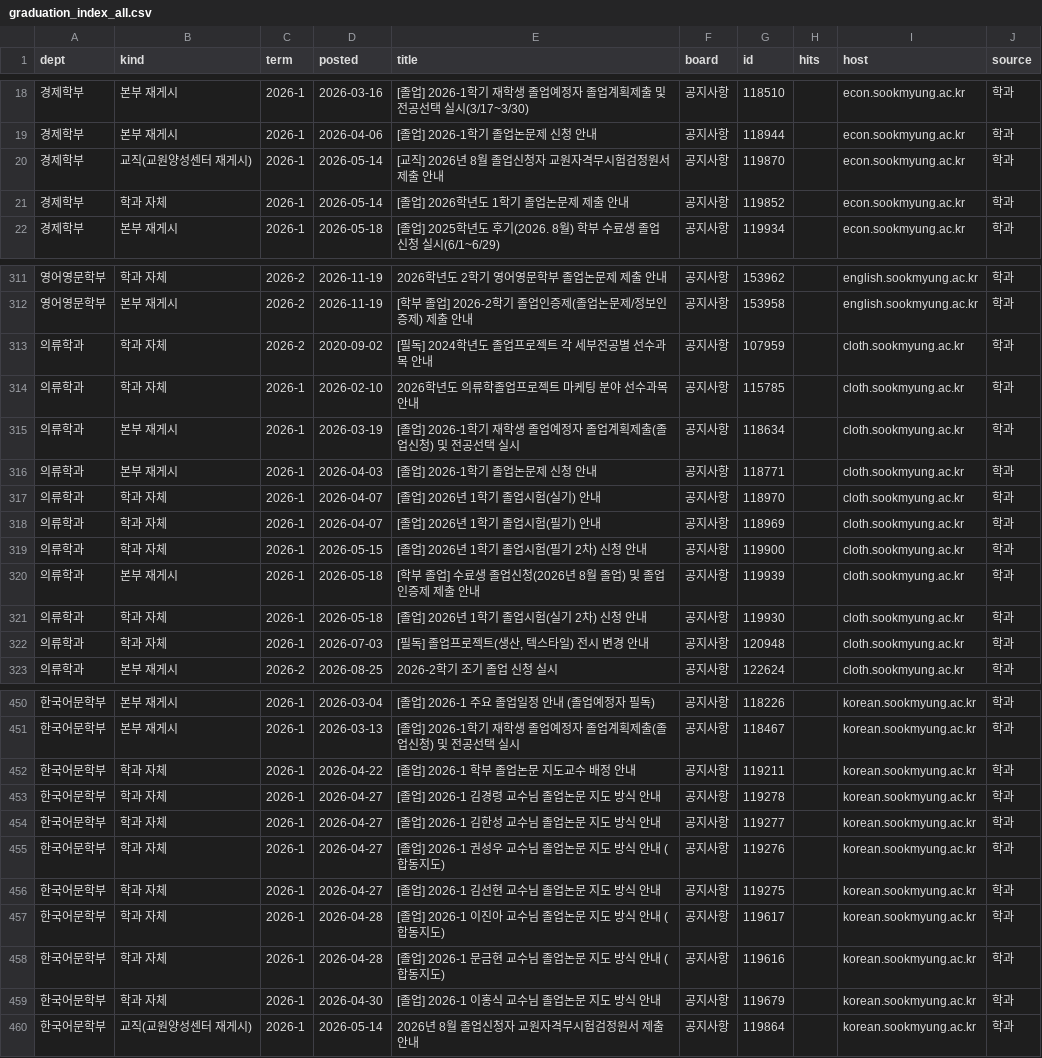
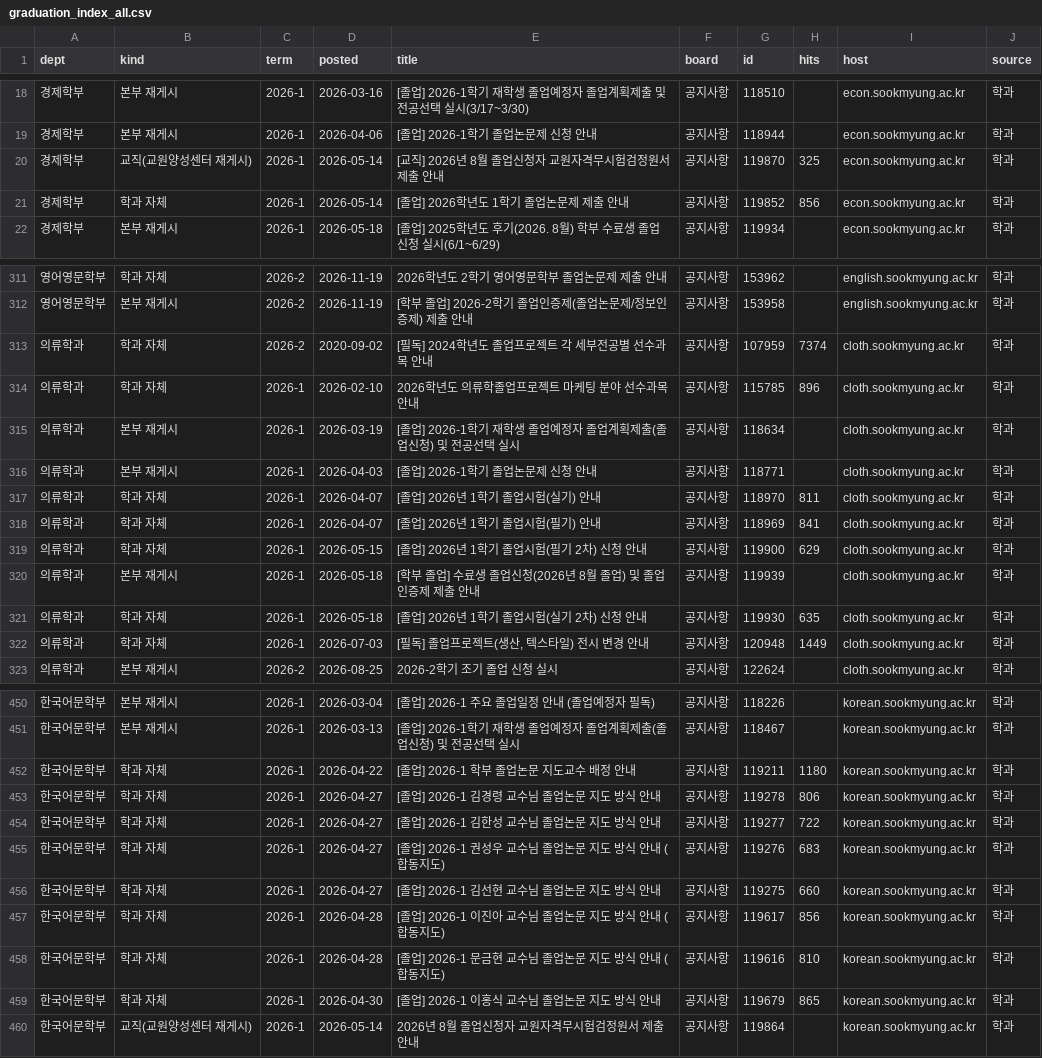
Before and after one commit to GRBae/sigma-snowtice, a CSV file: data/raw/graduation_index_all.csv, drawn as a sheet; only a part is shown, gaps mark what is left out; the diff covers the shown part only.

```diff
--- a/data/raw/graduation_index_all.csv
+++ b/data/raw/graduation_index_all.csv
@@ -19,4 +19,4 @@
 경제학부,본부 재게시,2026-1,2026-04-06,[졸업] 2026-1학기 졸업논문제 신청 안내,공지사항,118944,,econ.sookmyung.ac.kr,학과
-경제학부,교직(교원양성센터 재게시),2026-1,2026-05-14,[교직] 2026년 8월 졸업신청자 교원자격무시험검정원서 제출 안내,공지사항,119870,,econ.sookmyung.ac.kr,학과
-경제학부,학과 자체,2026-1,2026-05-14,[졸업] 2026학년도 1학기 졸업논문제 제출 안내,공지사항,119852,,econ.sookmyung.ac.kr,학과
+경제학부,교직(교원양성센터 재게시),2026-1,2026-05-14,[교직] 2026년 8월 졸업신청자 교원자격무시험검정원서 제출 안내,공지사항,119870,325,econ.sookmyung.ac.kr,학과
+경제학부,학과 자체,2026-1,2026-05-14,[졸업] 2026학년도 1학기 졸업논문제 제출 안내,공지사항,119852,856,econ.sookmyung.ac.kr,학과
 경제학부,본부 재게시,2026-1,2026-05-18,[졸업] 2025학년도 후기(2026. 8월) 학부 수료생 졸업 신청 실시(6/1~6/29),공지사항,119934,,econ.sookmyung.ac.kr,학과
@@ -312,12 +312,12 @@
 영어영문학부,본부 재게시,2026-2,2026-11-19,[학부 졸업] 2026-2학기 졸업인증제(졸업논문제/정보인증제) 제출 안내,공지사항,153958,,english.sookmyung.ac.kr,학과
-의류학과,학과 자체,2026-2,2020-09-02,[필독] 2024학년도 졸업프로젝트 각 세부전공별 선수과목 안내,공지사항,107959,,cloth.sookmyung.ac.kr,학과
-의류학과,학과 자체,2026-1,2026-02-10,2026학년도 의류학졸업프로젝트 마케팅 분야 선수과목 안내,공지사항,115785,,cloth.sookmyung.ac.kr,학과
+의류학과,학과 자체,2026-2,2020-09-02,[필독] 2024학년도 졸업프로젝트 각 세부전공별 선수과목 안내,공지사항,107959,7374,cloth.sookmyung.ac.kr,학과
+의류학과,학과 자체,2026-1,2026-02-10,2026학년도 의류학졸업프로젝트 마케팅 분야 선수과목 안내,공지사항,115785,896,cloth.sookmyung.ac.kr,학과
 의류학과,본부 재게시,2026-1,2026-03-19,[졸업] 2026-1학기 재학생 졸업예정자 졸업계획제출(졸업신청) 및 전공선택 실시,공지사항,118634,,cloth.sookmyung.ac.kr,학과
 의류학과,본부 재게시,2026-1,2026-04-03,[졸업] 2026-1학기 졸업논문제 신청 안내,공지사항,118771,,cloth.sookmyung.ac.kr,학과
-의류학과,학과 자체,2026-1,2026-04-07,[졸업] 2026년 1학기 졸업시험(실기) 안내,공지사항,118970,,cloth.sookmyung.ac.kr,학과
-의류학과,학과 자체,2026-1,2026-04-07,[졸업] 2026년 1학기 졸업시험(필기) 안내,공지사항,118969,,cloth.sookmyung.ac.kr,학과
-의류학과,학과 자체,2026-1,2026-05-15,[졸업] 2026년 1학기 졸업시험(필기 2차) 신청 안내,공지사항,119900,,cloth.sookmyung.ac.kr,학과
+의류학과,학과 자체,2026-1,2026-04-07,[졸업] 2026년 1학기 졸업시험(실기) 안내,공지사항,118970,811,cloth.sookmyung.ac.kr,학과
+의류학과,학과 자체,2026-1,2026-04-07,[졸업] 2026년 1학기 졸업시험(필기) 안내,공지사항,118969,841,cloth.sookmyung.ac.kr,학과
+의류학과,학과 자체,2026-1,2026-05-15,[졸업] 2026년 1학기 졸업시험(필기 2차) 신청 안내,공지사항,119900,629,cloth.sookmyung.ac.kr,학과
 의류학과,본부 재게시,2026-1,2026-05-18,[학부 졸업] 수료생 졸업신청(2026년 8월 졸업) 및 졸업인증제 제출 안내,공지사항,119939,,cloth.sookmyung.ac.kr,학과
-의류학과,학과 자체,2026-1,2026-05-18,[졸업] 2026년 1학기 졸업시험(실기 2차) 신청 안내,공지사항,119930,,cloth.sookmyung.ac.kr,학과
-의류학과,학과 자체,2026-1,2026-07-03,"[필독] 졸업프로젝트(생산, 텍스타일) 전시 변경 안내",공지사항,120948,,cloth.sookmyung.ac.kr,학과
+의류학과,학과 자체,2026-1,2026-05-18,[졸업] 2026년 1학기 졸업시험(실기 2차) 신청 안내,공지사항,119930,635,cloth.sookmyung.ac.kr,학과
+의류학과,학과 자체,2026-1,2026-07-03,"[필독] 졸업프로젝트(생산, 텍스타일) 전시 변경 안내",공지사항,120948,1449,cloth.sookmyung.ac.kr,학과
 의류학과,본부 재게시,2026-2,2026-08-25,2026-2학기 조기 졸업 신청 실시,공지사항,122624,,cloth.sookmyung.ac.kr,학과
@@ -451,10 +451,10 @@
 한국어문학부,본부 재게시,2026-1,2026-03-13,[졸업] 2026-1학기 재학생 졸업예정자 졸업계획제출(졸업신청) 및 전공선택 실시,공지사항,118467,,korean.sookmyung.ac.kr,학과
-한국어문학부,학과 자체,2026-1,2026-04-22,[졸업] 2026-1 학부 졸업논문 지도교수 배정 안내,공지사항,119211,,korean.sookmyung.ac.kr,학과
-한국어문학부,학과 자체,2026-1,2026-04-27,[졸업] 2026-1 김경령 교수님 졸업논문 지도 방식 안내,공지사항,119278,,korean.sookmyung.ac.kr,학과
-한국어문학부,학과 자체,2026-1,2026-04-27,[졸업] 2026-1 김한성 교수님 졸업논문 지도 방식 안내,공지사항,119277,,korean.sookmyung.ac.kr,학과
-한국어문학부,학과 자체,2026-1,2026-04-27,[졸업] 2026-1 권성우 교수님 졸업논문 지도 방식 안내 (합동지도),공지사항,119276,,korean.sookmyung.ac.kr,학과
-한국어문학부,학과 자체,2026-1,2026-04-27,[졸업] 2026-1 김선현 교수님 졸업논문 지도 방식 안내,공지사항,119275,,korean.sookmyung.ac.kr,학과
-한국어문학부,학과 자체,2026-1,2026-04-28,[졸업] 2026-1 이진아 교수님 졸업논문 지도 방식 안내 (합동지도),공지사항,119617,,korean.sookmyung.ac.kr,학과
-한국어문학부,학과 자체,2026-1,2026-04-28,[졸업] 2026-1 문금현 교수님 졸업논문 지도 방식 안내 (합동지도),공지사항,119616,,korean.sookmyung.ac.kr,학과
-한국어문학부,학과 자체,2026-1,2026-04-30,[졸업] 2026-1 이홍식 교수님 졸업논문 지도 방식 안내,공지사항,119679,,korean.sookmyung.ac.kr,학과
+한국어문학부,학과 자체,2026-1,2026-04-22,[졸업] 2026-1 학부 졸업논문 지도교수 배정 안내,공지사항,119211,1180,korean.sookmyung.ac.kr,학과
+한국어문학부,학과 자체,2026-1,2026-04-27,[졸업] 2026-1 김경령 교수님 졸업논문 지도 방식 안내,공지사항,119278,806,korean.sookmyung.ac.kr,학과
+한국어문학부,학과 자체,2026-1,2026-04-27,[졸업] 2026-1 김한성 교수님 졸업논문 지도 방식 안내,공지사항,119277,722,korean.sookmyung.ac.kr,학과
+한국어문학부,학과 자체,2026-1,2026-04-27,[졸업] 2026-1 권성우 교수님 졸업논문 지도 방식 안내 (합동지도),공지사항,119276,683,korean.sookmyung.ac.kr,학과
+한국어문학부,학과 자체,2026-1,2026-04-27,[졸업] 2026-1 김선현 교수님 졸업논문 지도 방식 안내,공지사항,119275,660,korean.sookmyung.ac.kr,학과
+한국어문학부,학과 자체,2026-1,2026-04-28,[졸업] 2026-1 이진아 교수님 졸업논문 지도 방식 안내 (합동지도),공지사항,119617,856,korean.sookmyung.ac.kr,학과
+한국어문학부,학과 자체,2026-1,2026-04-28,[졸업] 2026-1 문금현 교수님 졸업논문 지도 방식 안내 (합동지도),공지사항,119616,810,korean.sookmyung.ac.kr,학과
+한국어문학부,학과 자체,2026-1,2026-04-30,[졸업] 2026-1 이홍식 교수님 졸업논문 지도 방식 안내,공지사항,119679,865,korean.sookmyung.ac.kr,학과
 한국어문학부,교직(교원양성센터 재게시),2026-1,2026-05-14,2026년 8월 졸업신청자 교원자격무시험검정원서 제출 안내,공지사항,119864,,korean.sookmyung.ac.kr,학과
```
Also changed, not shown: 63 edited cells elsewhere in this file, 4 other files.
